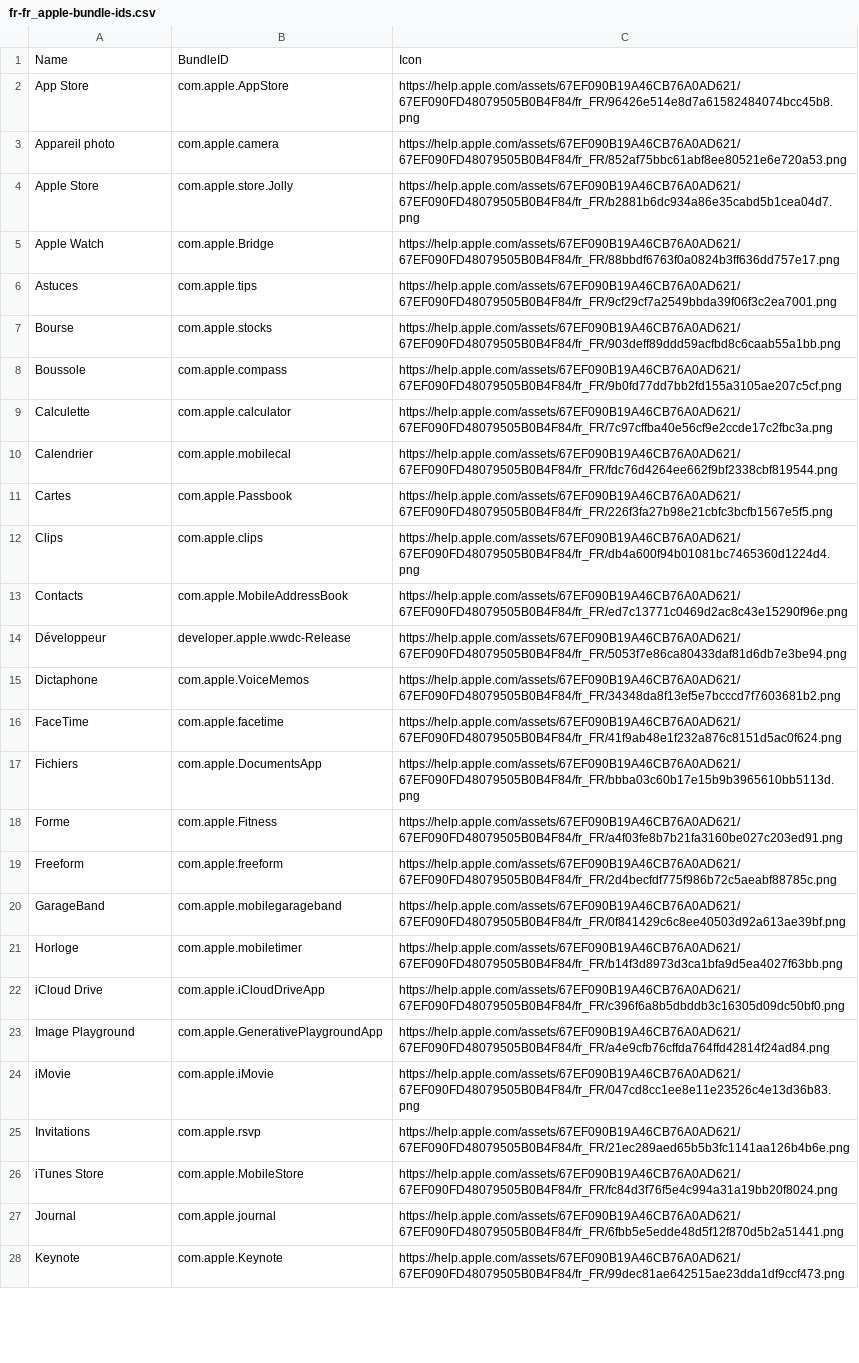
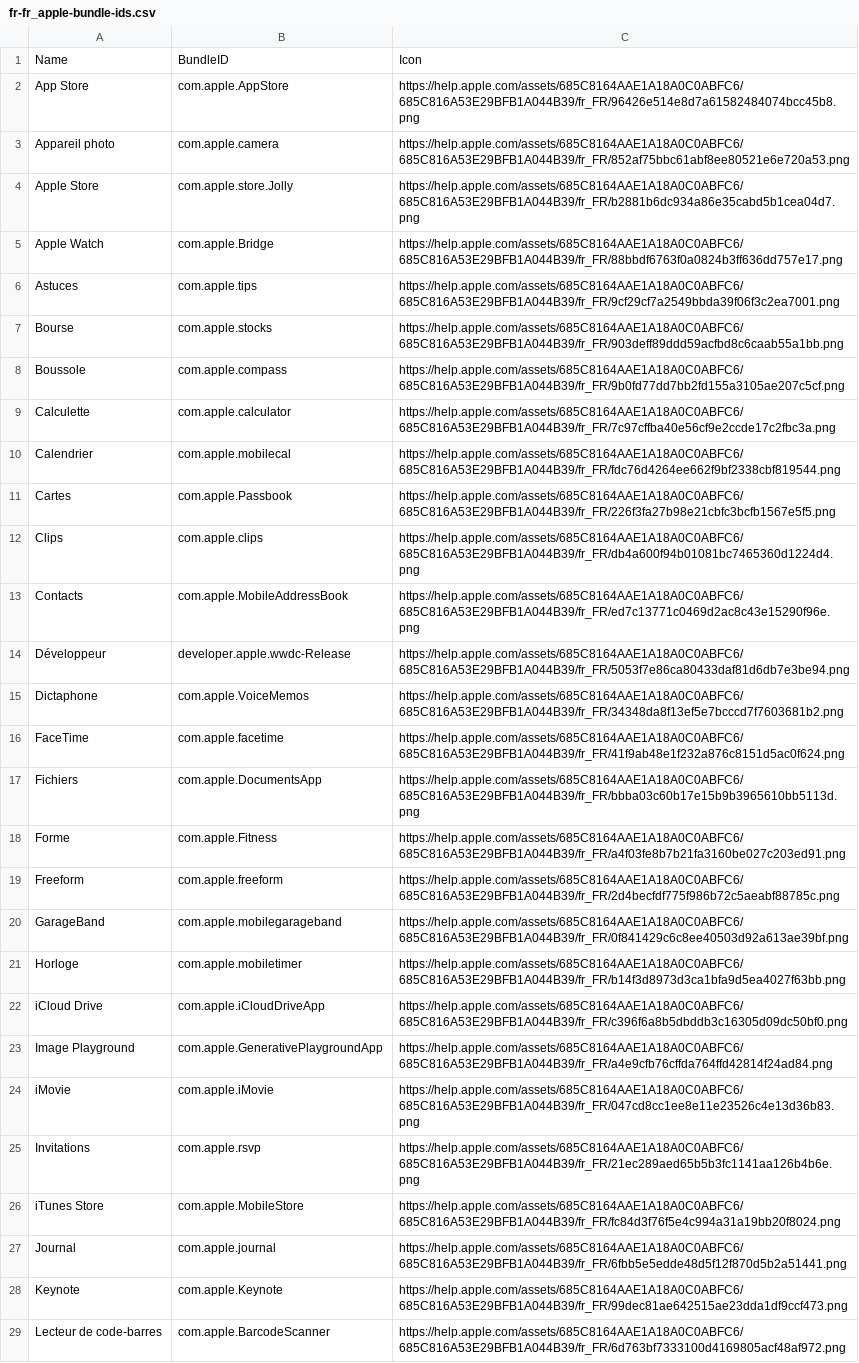
Before and after one commit to petarov/apple-bundle-ids, a CSV file: dist/fr-fr_apple-bundle-ids.csv, drawn as a sheet; only a part is shown; the diff covers the shown part only; the diff names each change by its address in the sheet, - before the commit and + after, or states it on an @@ line.

```diff
--- a/dist/fr-fr_apple-bundle-ids.csv
+++ b/dist/fr-fr_apple-bundle-ids.csv
-C2: https://help.apple.com/assets/67EF090B19A46CB76A0AD621/67EF090FD48079505B0B4F84/fr_FR/96426e514e8d7a61582484074bcc45b8.png
+C2: https://help.apple.com/assets/685C8164AAE1A18A0C0ABFC6/685C816A53E29BFB1A044B39/fr_FR/96426e514e8d7a61582484074bcc45b8.png
-C3: https://help.apple.com/assets/67EF090B19A46CB76A0AD621/67EF090FD48079505B0B4F84/fr_FR/852af75bbc61abf8ee80521e6e720a53.png
+C3: https://help.apple.com/assets/685C8164AAE1A18A0C0ABFC6/685C816A53E29BFB1A044B39/fr_FR/852af75bbc61abf8ee80521e6e720a53.png
-C4: https://help.apple.com/assets/67EF090B19A46CB76A0AD621/67EF090FD48079505B0B4F84/fr_FR/b2881b6dc934a86e35cabd5b1cea04d7.png
+C4: https://help.apple.com/assets/685C8164AAE1A18A0C0ABFC6/685C816A53E29BFB1A044B39/fr_FR/b2881b6dc934a86e35cabd5b1cea04d7.png
-C5: https://help.apple.com/assets/67EF090B19A46CB76A0AD621/67EF090FD48079505B0B4F84/fr_FR/88bbdf6763f0a0824b3ff636dd757e17.png
+C5: https://help.apple.com/assets/685C8164AAE1A18A0C0ABFC6/685C816A53E29BFB1A044B39/fr_FR/88bbdf6763f0a0824b3ff636dd757e17.png
-C6: https://help.apple.com/assets/67EF090B19A46CB76A0AD621/67EF090FD48079505B0B4F84/fr_FR/9cf29cf7a2549bbda39f06f3c2ea7001.png
+C6: https://help.apple.com/assets/685C8164AAE1A18A0C0ABFC6/685C816A53E29BFB1A044B39/fr_FR/9cf29cf7a2549bbda39f06f3c2ea7001.png
-C7: https://help.apple.com/assets/67EF090B19A46CB76A0AD621/67EF090FD48079505B0B4F84/fr_FR/903deff89ddd59acfbd8c6caab55a1bb.png
+C7: https://help.apple.com/assets/685C8164AAE1A18A0C0ABFC6/685C816A53E29BFB1A044B39/fr_FR/903deff89ddd59acfbd8c6caab55a1bb.png
-C8: https://help.apple.com/assets/67EF090B19A46CB76A0AD621/67EF090FD48079505B0B4F84/fr_FR/9b0fd77dd7bb2fd155a3105ae207c5cf.png
+C8: https://help.apple.com/assets/685C8164AAE1A18A0C0ABFC6/685C816A53E29BFB1A044B39/fr_FR/9b0fd77dd7bb2fd155a3105ae207c5cf.png
-C9: https://help.apple.com/assets/67EF090B19A46CB76A0AD621/67EF090FD48079505B0B4F84/fr_FR/7c97cffba40e56cf9e2ccde17c2fbc3a.png
+C9: https://help.apple.com/assets/685C8164AAE1A18A0C0ABFC6/685C816A53E29BFB1A044B39/fr_FR/7c97cffba40e56cf9e2ccde17c2fbc3a.png
-C10: https://help.apple.com/assets/67EF090B19A46CB76A0AD621/67EF090FD48079505B0B4F84/fr_FR/fdc76d4264ee662f9bf2338cbf819544.png
+C10: https://help.apple.com/assets/685C8164AAE1A18A0C0ABFC6/685C816A53E29BFB1A044B39/fr_FR/fdc76d4264ee662f9bf2338cbf819544.png
-C11: https://help.apple.com/assets/67EF090B19A46CB76A0AD621/67EF090FD48079505B0B4F84/fr_FR/226f3fa27b98e21cbfc3bcfb1567e5f5.png
+C11: https://help.apple.com/assets/685C8164AAE1A18A0C0ABFC6/685C816A53E29BFB1A044B39/fr_FR/226f3fa27b98e21cbfc3bcfb1567e5f5.png
-C12: https://help.apple.com/assets/67EF090B19A46CB76A0AD621/67EF090FD48079505B0B4F84/fr_FR/db4a600f94b01081bc7465360d1224d4.png
+C12: https://help.apple.com/assets/685C8164AAE1A18A0C0ABFC6/685C816A53E29BFB1A044B39/fr_FR/db4a600f94b01081bc7465360d1224d4.png
-C13: https://help.apple.com/assets/67EF090B19A46CB76A0AD621/67EF090FD48079505B0B4F84/fr_FR/ed7c13771c0469d2ac8c43e15290f96e.png
+C13: https://help.apple.com/assets/685C8164AAE1A18A0C0ABFC6/685C816A53E29BFB1A044B39/fr_FR/ed7c13771c0469d2ac8c43e15290f96e.png
-C14: https://help.apple.com/assets/67EF090B19A46CB76A0AD621/67EF090FD48079505B0B4F84/fr_FR/5053f7e86ca80433daf81d6db7e3be94.png
+C14: https://help.apple.com/assets/685C8164AAE1A18A0C0ABFC6/685C816A53E29BFB1A044B39/fr_FR/5053f7e86ca80433daf81d6db7e3be94.png
-C15: https://help.apple.com/assets/67EF090B19A46CB76A0AD621/67EF090FD48079505B0B4F84/fr_FR/34348da8f13ef5e7bcccd7f7603681b2.png
+C15: https://help.apple.com/assets/685C8164AAE1A18A0C0ABFC6/685C816A53E29BFB1A044B39/fr_FR/34348da8f13ef5e7bcccd7f7603681b2.png
-C16: https://help.apple.com/assets/67EF090B19A46CB76A0AD621/67EF090FD48079505B0B4F84/fr_FR/41f9ab48e1f232a876c8151d5ac0f624.png
+C16: https://help.apple.com/assets/685C8164AAE1A18A0C0ABFC6/685C816A53E29BFB1A044B39/fr_FR/41f9ab48e1f232a876c8151d5ac0f624.png
-C17: https://help.apple.com/assets/67EF090B19A46CB76A0AD621/67EF090FD48079505B0B4F84/fr_FR/bbba03c60b17e15b9b3965610bb5113d.png
+C17: https://help.apple.com/assets/685C8164AAE1A18A0C0ABFC6/685C816A53E29BFB1A044B39/fr_FR/bbba03c60b17e15b9b3965610bb5113d.png
-C18: https://help.apple.com/assets/67EF090B19A46CB76A0AD621/67EF090FD48079505B0B4F84/fr_FR/a4f03fe8b7b21fa3160be027c203ed91.png
+C18: https://help.apple.com/assets/685C8164AAE1A18A0C0ABFC6/685C816A53E29BFB1A044B39/fr_FR/a4f03fe8b7b21fa3160be027c203ed91.png
-C19: https://help.apple.com/assets/67EF090B19A46CB76A0AD621/67EF090FD48079505B0B4F84/fr_FR/2d4becfdf775f986b72c5aeabf88785c.png
+C19: https://help.apple.com/assets/685C8164AAE1A18A0C0ABFC6/685C816A53E29BFB1A044B39/fr_FR/2d4becfdf775f986b72c5aeabf88785c.png
-C20: https://help.apple.com/assets/67EF090B19A46CB76A0AD621/67EF090FD48079505B0B4F84/fr_FR/0f841429c6c8ee40503d92a613ae39bf.png
+C20: https://help.apple.com/assets/685C8164AAE1A18A0C0ABFC6/685C816A53E29BFB1A044B39/fr_FR/0f841429c6c8ee40503d92a613ae39bf.png
-C21: https://help.apple.com/assets/67EF090B19A46CB76A0AD621/67EF090FD48079505B0B4F84/fr_FR/b14f3d8973d3ca1bfa9d5ea4027f63bb.png
+C21: https://help.apple.com/assets/685C8164AAE1A18A0C0ABFC6/685C816A53E29BFB1A044B39/fr_FR/b14f3d8973d3ca1bfa9d5ea4027f63bb.png
-C22: https://help.apple.com/assets/67EF090B19A46CB76A0AD621/67EF090FD48079505B0B4F84/fr_FR/c396f6a8b5dbddb3c16305d09dc50bf0.png
+C22: https://help.apple.com/assets/685C8164AAE1A18A0C0ABFC6/685C816A53E29BFB1A044B39/fr_FR/c396f6a8b5dbddb3c16305d09dc50bf0.png
-C23: https://help.apple.com/assets/67EF090B19A46CB76A0AD621/67EF090FD48079505B0B4F84/fr_FR/a4e9cfb76cffda764ffd42814f24ad84.png
+C23: https://help.apple.com/assets/685C8164AAE1A18A0C0ABFC6/685C816A53E29BFB1A044B39/fr_FR/a4e9cfb76cffda764ffd42814f24ad84.png
-C24: https://help.apple.com/assets/67EF090B19A46CB76A0AD621/67EF090FD48079505B0B4F84/fr_FR/047cd8cc1ee8e11e23526c4e13d36b83.png
+C24: https://help.apple.com/assets/685C8164AAE1A18A0C0ABFC6/685C816A53E29BFB1A044B39/fr_FR/047cd8cc1ee8e11e23526c4e13d36b83.png
-C25: https://help.apple.com/assets/67EF090B19A46CB76A0AD621/67EF090FD48079505B0B4F84/fr_FR/21ec289aed65b5b3fc1141aa126b4b6e.png
+C25: https://help.apple.com/assets/685C8164AAE1A18A0C0ABFC6/685C816A53E29BFB1A044B39/fr_FR/21ec289aed65b5b3fc1141aa126b4b6e.png
-C26: https://help.apple.com/assets/67EF090B19A46CB76A0AD621/67EF090FD48079505B0B4F84/fr_FR/fc84d3f76f5e4c994a31a19bb20f8024.png
+C26: https://help.apple.com/assets/685C8164AAE1A18A0C0ABFC6/685C816A53E29BFB1A044B39/fr_FR/fc84d3f76f5e4c994a31a19bb20f8024.png
-C27: https://help.apple.com/assets/67EF090B19A46CB76A0AD621/67EF090FD48079505B0B4F84/fr_FR/6fbb5e5edde48d5f12f870d5b2a51441.png
+C27: https://help.apple.com/assets/685C8164AAE1A18A0C0ABFC6/685C816A53E29BFB1A044B39/fr_FR/6fbb5e5edde48d5f12f870d5b2a51441.png
-C28: https://help.apple.com/assets/67EF090B19A46CB76A0AD621/67EF090FD48079505B0B4F84/fr_FR/99dec81ae642515ae23dda1df9ccf473.png
+C28: https://help.apple.com/assets/685C8164AAE1A18A0C0ABFC6/685C816A53E29BFB1A044B39/fr_FR/99dec81ae642515ae23dda1df9ccf473.png
+row 29: Lecteur de code-barres | com.apple.BarcodeScanner | https://help.apple.com/assets/685C8164AAE1A18A0C0ABFC6/685C816A53E29BFB1A044B39/fr_FR/6d763bf7333100d4169805acf48af972.png
```
Also changed, not shown: 1 removed row and 27 edited cells elsewhere in this file, dist/de-de_apple-bundle-ids.csv, dist/en-us_apple-bundle-ids.csv, 18 other files.
